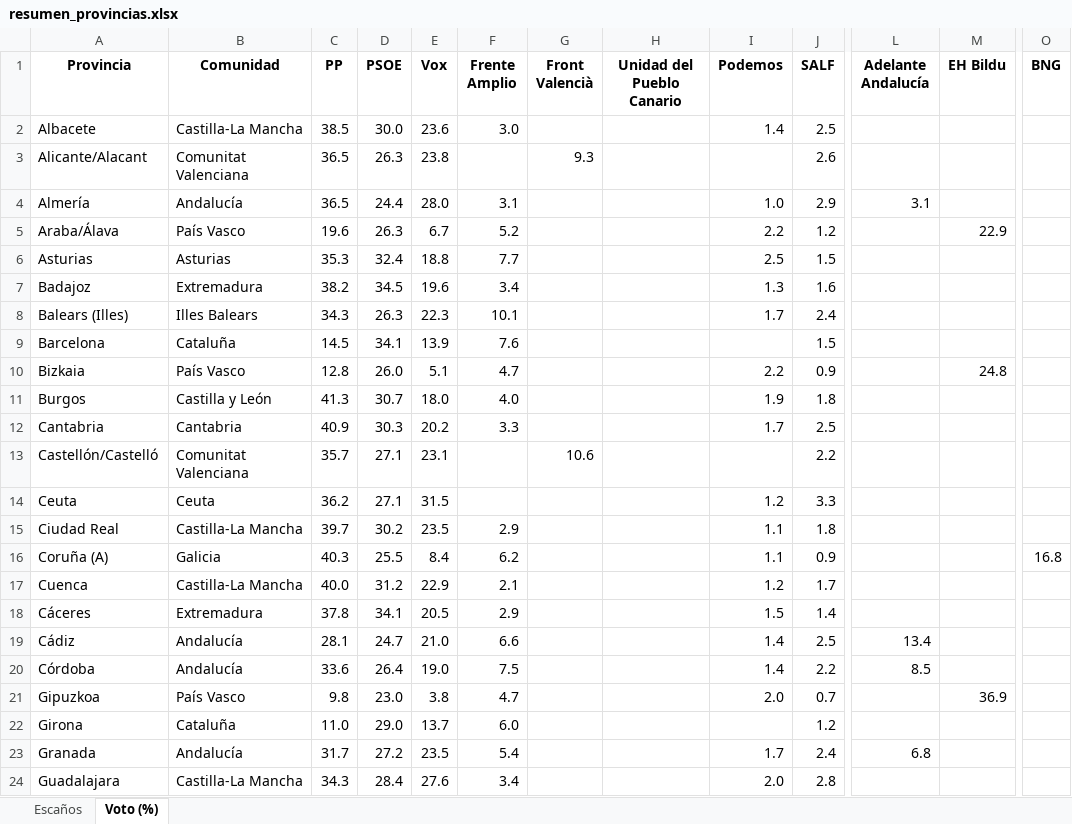
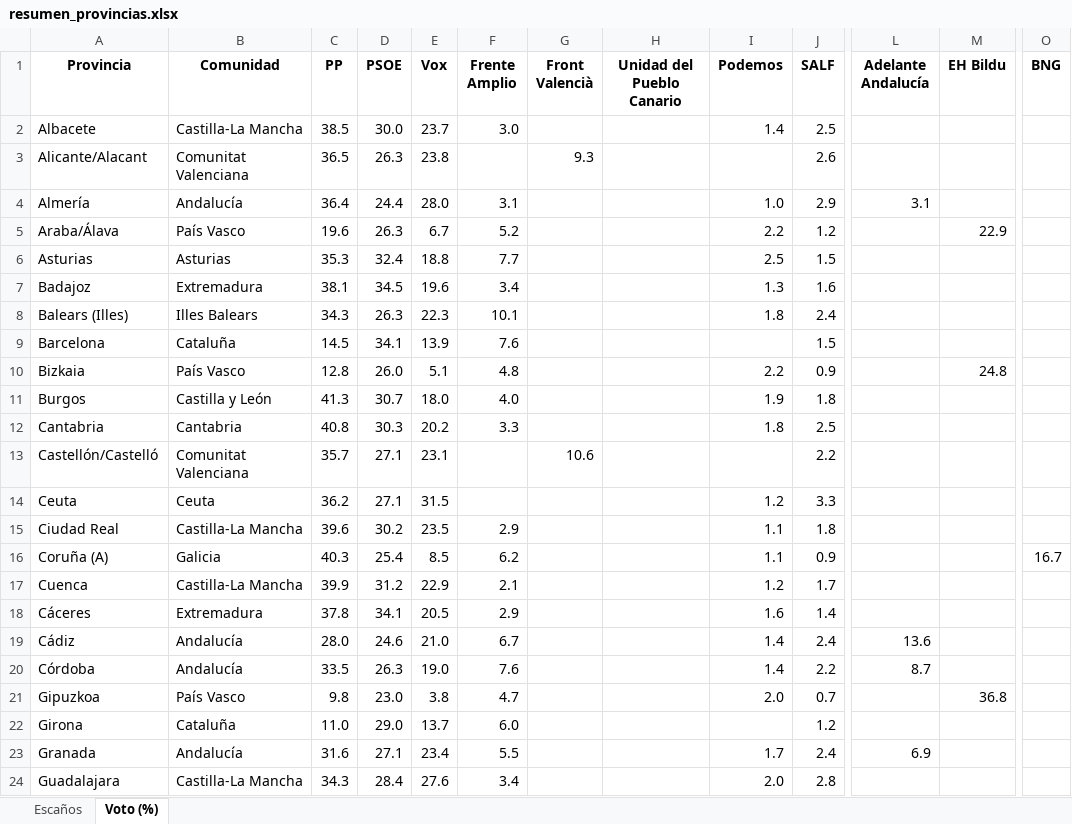
Before and after one commit to fermanpre/pondera, an Excel workbook: Web/sitio/resumen_provincias.xlsx, sheet Voto (%), drawn as a sheet; only a part is shown, gaps mark what is left out; values as stored, in another font and other column widths than the file's, no borders; the diff covers the shown part only; the diff names each change by its address in the sheet, - before the commit and + after, or states it on an @@ line.

```diff
--- a/Web/sitio/resumen_provincias.xlsx (sheet Voto (%))
+++ b/Web/sitio/resumen_provincias.xlsx (sheet Voto (%))
-E2 (Vox): 23.6
+E2 (Vox): 23.7
-C4 (PP): 36.5
+C4 (PP): 36.4
-C7 (PP): 38.2
+C7 (PP): 38.1
-I8 (Podemos): 1.7
+I8 (Podemos): 1.8
-F10 (Frente Amplio): 4.7
+F10 (Frente Amplio): 4.8
-C12 (PP): 40.9
+C12 (PP): 40.8
-I12 (Podemos): 1.7
+I12 (Podemos): 1.8
-C15 (PP): 39.7
+C15 (PP): 39.6
-D16 (PSOE): 25.5
+D16 (PSOE): 25.4
-E16 (Vox): 8.4
+E16 (Vox): 8.5
-O16 (BNG): 16.8
+O16 (BNG): 16.7
-C17 (PP): 40.0
+C17 (PP): 39.9
-I18 (Podemos): 1.5
+I18 (Podemos): 1.6
-C19 (PP): 28.1
+C19 (PP): 28.0
-D19 (PSOE): 24.7
+D19 (PSOE): 24.6
-F19 (Frente Amplio): 6.6
+F19 (Frente Amplio): 6.7
-J19 (SALF): 2.5
+J19 (SALF): 2.4
-L19 (Adelante Andalucía): 13.4
+L19 (Adelante Andalucía): 13.6
-C20 (PP): 33.6
+C20 (PP): 33.5
-D20 (PSOE): 26.4
+D20 (PSOE): 26.3
-F20 (Frente Amplio): 7.5
+F20 (Frente Amplio): 7.6
-L20 (Adelante Andalucía): 8.5
+L20 (Adelante Andalucía): 8.7
-M21 (EH Bildu): 36.9
+M21 (EH Bildu): 36.8
-C23 (PP): 31.7
+C23 (PP): 31.6
-D23 (PSOE): 27.2
+D23 (PSOE): 27.1
-E23 (Vox): 23.5
+E23 (Vox): 23.4
-F23 (Frente Amplio): 5.4
+F23 (Frente Amplio): 5.5
-L23 (Adelante Andalucía): 6.8
+L23 (Adelante Andalucía): 6.9
```
Also changed, not shown: 45 edited cells elsewhere in this sheet, sheet Escaños, 20 other files.
